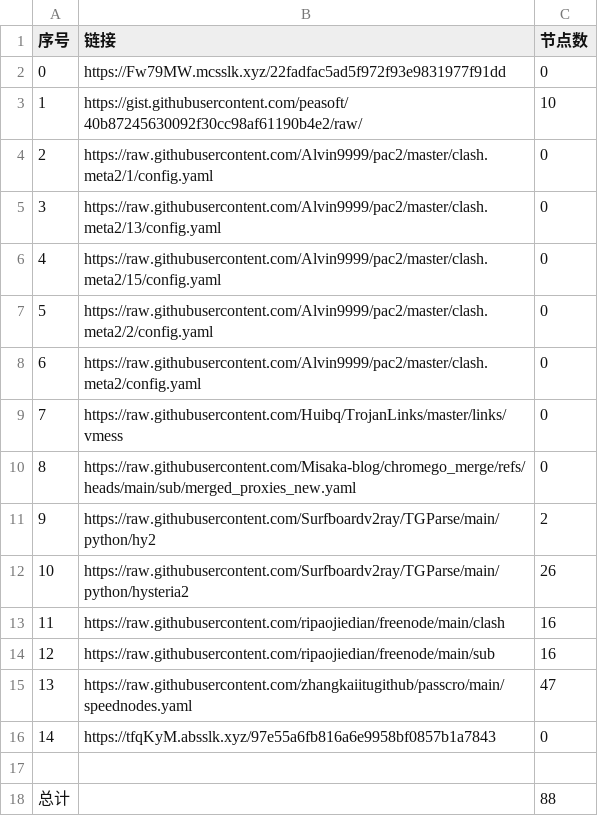
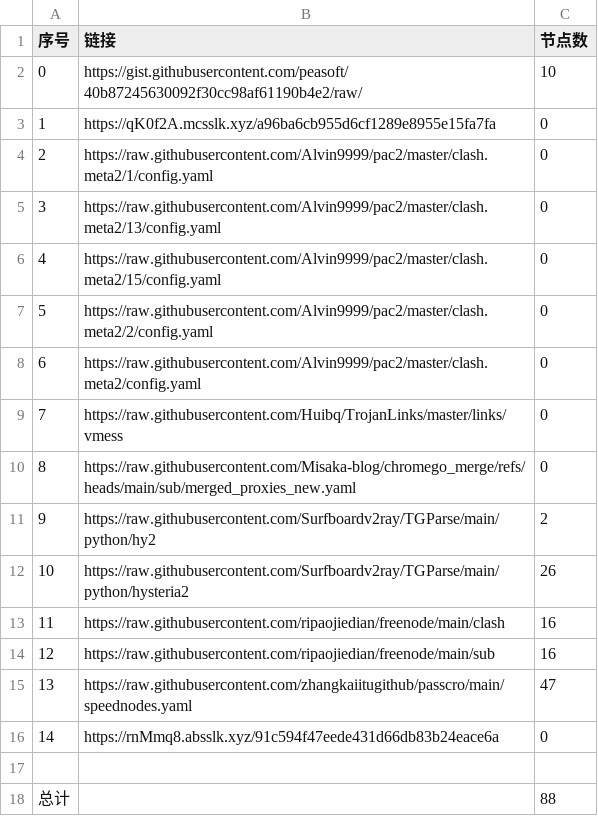
Before and after one commit to gm1008666/NoMoreWalls, a CSV file: list_result.csv, drawn as a sheet.

```diff
--- a/list_result.csv
+++ b/list_result.csv
@@ -1,4 +1,4 @@
 序号,链接,节点数
-0,https://Fw79MW.mcsslk.xyz/22fadfac5ad5f972f93e9831977f91dd,0
-1,https://gist.githubusercontent.com/peasoft/40b87245630092f30cc98af61190b4e2/raw/,10
+0,https://gist.githubusercontent.com/peasoft/40b87245630092f30cc98af61190b4e2/raw/,10
+1,https://qK0f2A.mcsslk.xyz/a96ba6cb955d6cf1289e8955e15fa7fa,0
 2,https://raw.githubusercontent.com/Alvin9999/pac2/master/clash.meta2/1/config.yaml,0
@@ -15,3 +15,3 @@
 13,https://raw.githubusercontent.com/zhangkaiitugithub/passcro/main/speednodes.yaml,47
-14,https://tfqKyM.absslk.xyz/97e55a6fb816a6e9958bf0857b1a7843,0
+14,https://rnMmq8.absslk.xyz/91c594f47eede431d66db83b24eace6a,0
 
```
Also changed, not shown: 3 other files.
